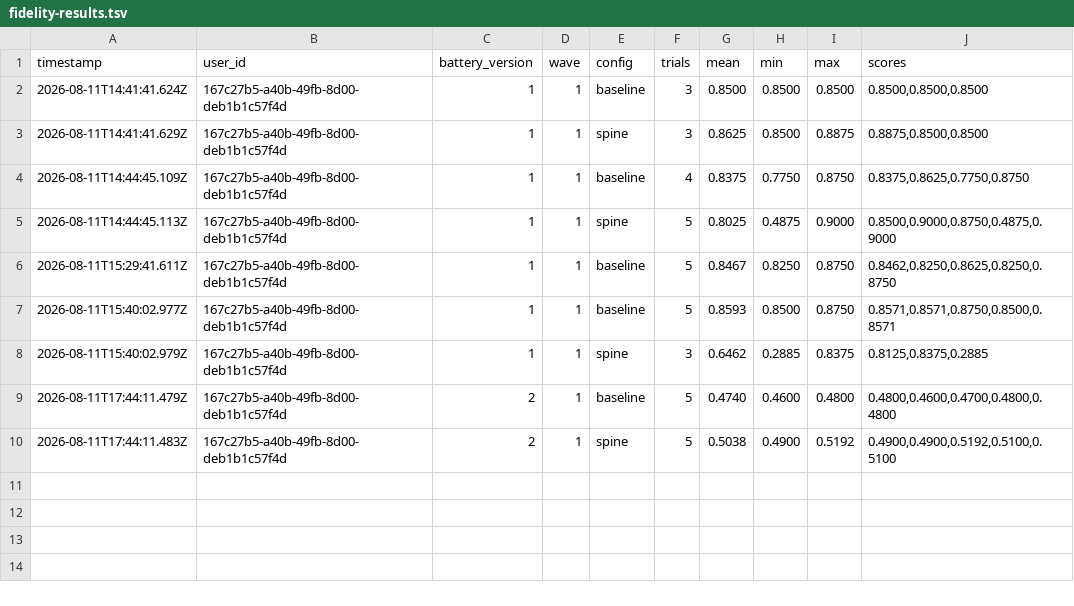
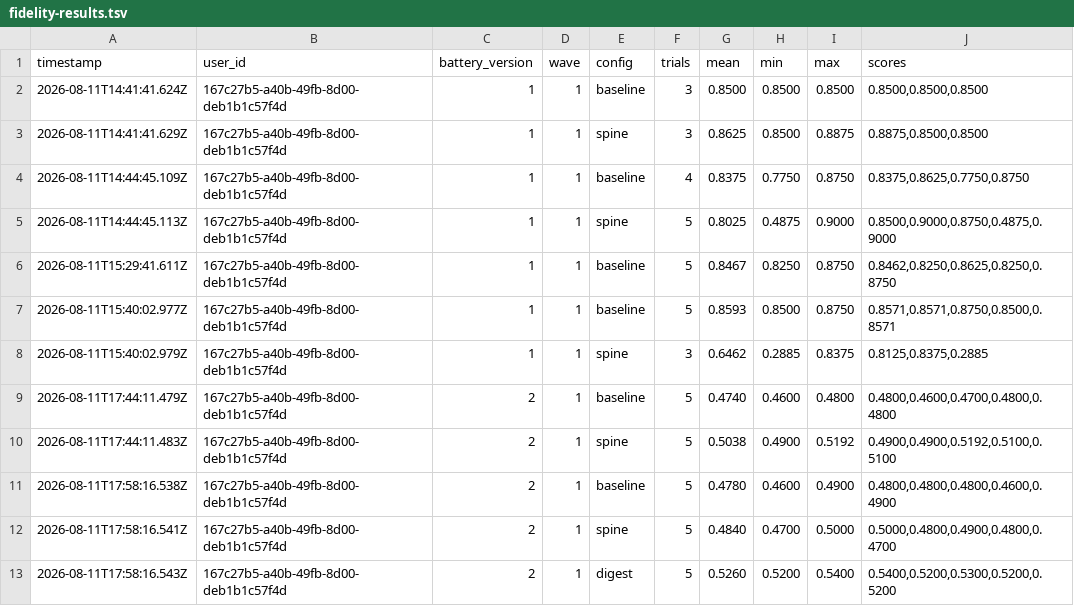
Before and after one commit to stefanogebara/twin-me, a TSV file: twin-research/fidelity-results.tsv, drawn as a sheet; the diff names each change by its address in the sheet, - before the commit and + after, or states it on an @@ line.

Commit message:
feat(eval): recent-platform-data digest beats spine and baseline — first earned temporal fix
Three-arm trial on the real v2 wave (5 trials/arm, zero parse failures):

  overall  baseline 0.4780 (0.46-0.49)  spine 0.4840 (0.47-0.50)
           digest   0.5260 (0.52-0.54)  <- clears both ranges
  temporal baseline 0.0000  spine 0.0000  digest 0.2000

The digest (api/services/recentPlatformDigest.js) renders last-14-days
platform_data directly — per-platform exact counts + freshest items, one
DB query, ~2.8k chars — instead of hoping identity-weighted retrieval
surfaces it (it retrieves 6 of 782 rows). It nails recent_listening in
every trial; remaining temporal misses are interpretation gaps noted in
the verdict log as digest-v2 material.

Spine's earlier +0.03 did not replicate (temporal back to zero) — the
deletion stands; its eval arm remains for future re-trials. Nothing in
production imports the digest yet: per the ship-only-if-it-moves-the-
score rule it has now EARNED injection, but wiring it into twin grounding
is a separate change.

Contract tests: grouping/caps/ordering, empty-window and query-error
degradation, user+type+window scoping.

```diff
--- a/twin-research/fidelity-results.tsv
+++ b/twin-research/fidelity-results.tsv
+row 11: 2026-08-11T17:58:16.538Z | 167c27b5-a40b-49fb-8d00-deb1b1c57f4d | 2 | 1 | baseline | 5 | 0.4780 | 0.4600 | 0.4900 | 0.4800,0.4800,0.4800,0.4600,0.4900
+row 12: 2026-08-11T17:58:16.541Z | 167c27b5-a40b-49fb-8d00-deb1b1c57f4d | 2 | 1 | spine | 5 | 0.4840 | 0.4700 | 0.5000 | 0.5000,0.4800,0.4900,0.4800,0.4700
+row 13: 2026-08-11T17:58:16.543Z | 167c27b5-a40b-49fb-8d00-deb1b1c57f4d | 2 | 1 | digest | 5 | 0.5260 | 0.5200 | 0.5400 | 0.5400,0.5200,0.5300,0.5200,0.5200
```
Also changed, not shown: 3 other files.
